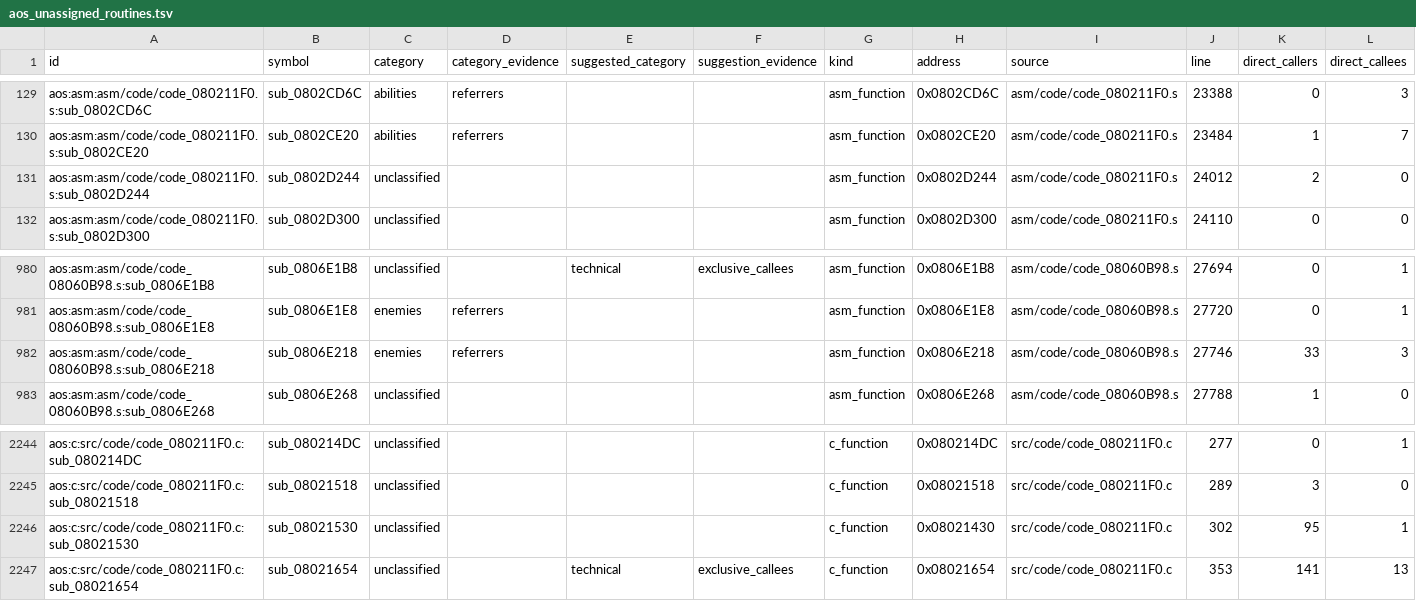
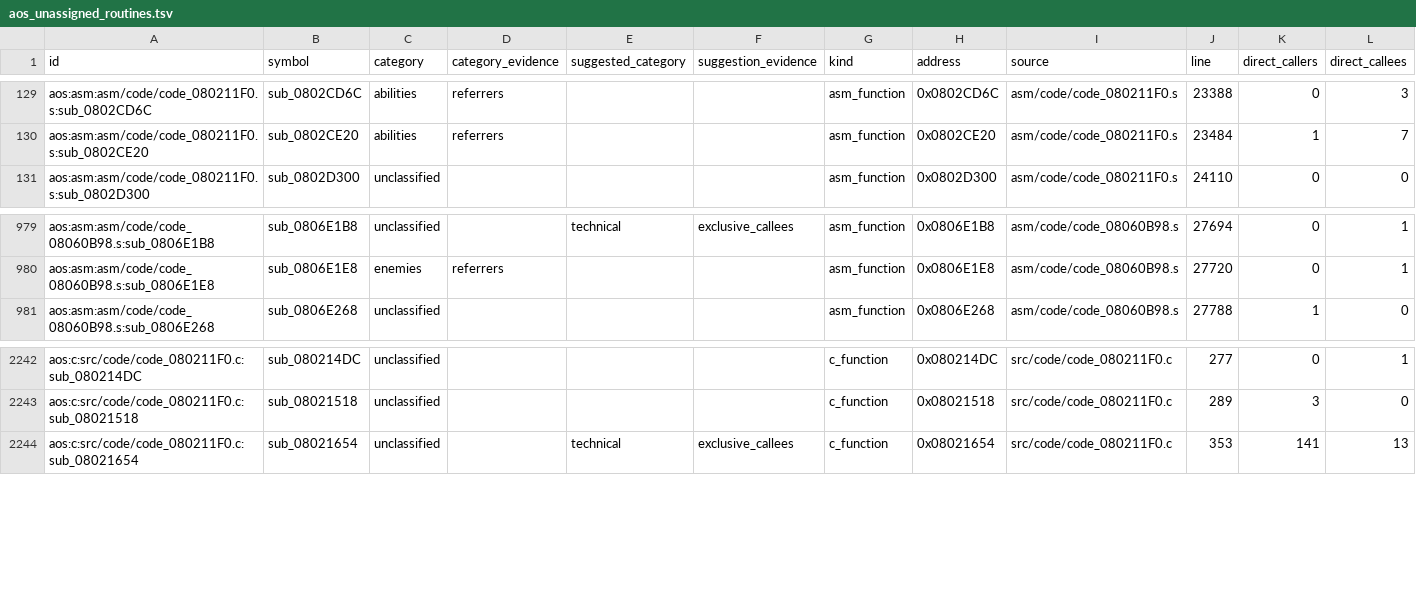
Before and after one commit to wozt/metroidvania, a TSV file: data/native_parity/aos_unassigned_routines.tsv, drawn as a sheet; only a part is shown, gaps mark what is left out.

```diff
--- a/data/native_parity/aos_unassigned_routines.tsv
+++ b/data/native_parity/aos_unassigned_routines.tsv
@@ -130,3 +130,2 @@ aos:asm:asm/code/code_080211F0.s:sub_0802CD6C	sub_0802CD6C	abilities	referrers
 aos:asm:asm/code/code_080211F0.s:sub_0802CE20	sub_0802CE20	abilities	referrers			asm_function	0x0802CE20	asm/code/code_080211F0.s	23484	1	7
-aos:asm:asm/code/code_080211F0.s:sub_0802D244	sub_0802D244	unclassified				asm_function	0x0802D244	asm/code/code_080211F0.s	24012	2	0
 aos:asm:asm/code/code_080211F0.s:sub_0802D300	sub_0802D300	unclassified				asm_function	0x0802D300	asm/code/code_080211F0.s	24110	0	0
@@ -981,3 +980,2 @@ aos:asm:asm/code/code_08060B98.s:sub_0806E1B8	sub_0806E1B8	unclassified		technic
 aos:asm:asm/code/code_08060B98.s:sub_0806E1E8	sub_0806E1E8	enemies	referrers			asm_function	0x0806E1E8	asm/code/code_08060B98.s	27720	0	1
-aos:asm:asm/code/code_08060B98.s:sub_0806E218	sub_0806E218	enemies	referrers			asm_function	0x0806E218	asm/code/code_08060B98.s	27746	33	3
 aos:asm:asm/code/code_08060B98.s:sub_0806E268	sub_0806E268	unclassified				asm_function	0x0806E268	asm/code/code_08060B98.s	27788	1	0
@@ -2245,3 +2243,2 @@ aos:c:src/code/code_080211F0.c:sub_080214DC	sub_080214DC	unclassified				c_funct
 aos:c:src/code/code_080211F0.c:sub_08021518	sub_08021518	unclassified				c_function	0x08021518	src/code/code_080211F0.c	289	3	0
-aos:c:src/code/code_080211F0.c:sub_08021530	sub_08021530	unclassified				c_function	0x08021430	src/code/code_080211F0.c	302	95	1
 aos:c:src/code/code_080211F0.c:sub_08021654	sub_08021654	unclassified		technical	exclusive_callees	c_function	0x08021654	src/code/code_080211F0.c	353	141	13
```
Also changed, not shown: data/native_parity/annotations.tsv, 15 other files.
